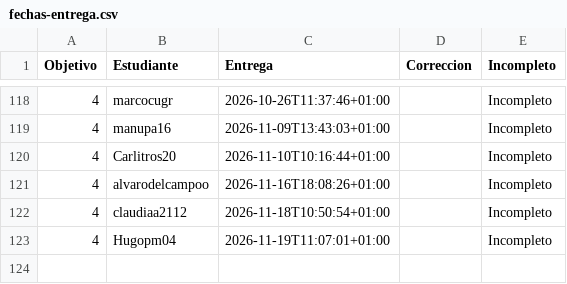
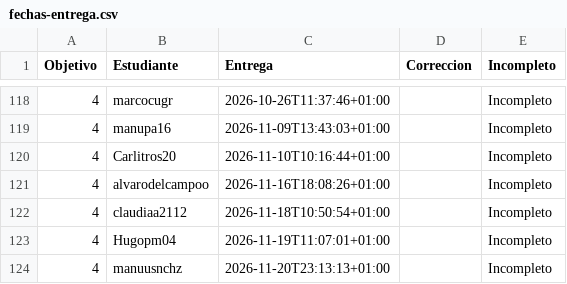
Before and after one commit to JJ/IV-, a CSV file: data/fechas-entrega.csv, drawn as a sheet; only a part is shown, gaps mark what is left out.

```diff
--- a/data/fechas-entrega.csv
+++ b/data/fechas-entrega.csv
@@ -123 +123,2 @@ Objetivo;Estudiante;Entrega;Correccion;Incompleto
 4; Hugopm04;2026-11-19T11:07:01+01:00;;Incompleto
+4; manuusnchz;2026-11-20T23:13:13+01:00;;Incompleto
```
Also changed, not shown: 1 other file.
